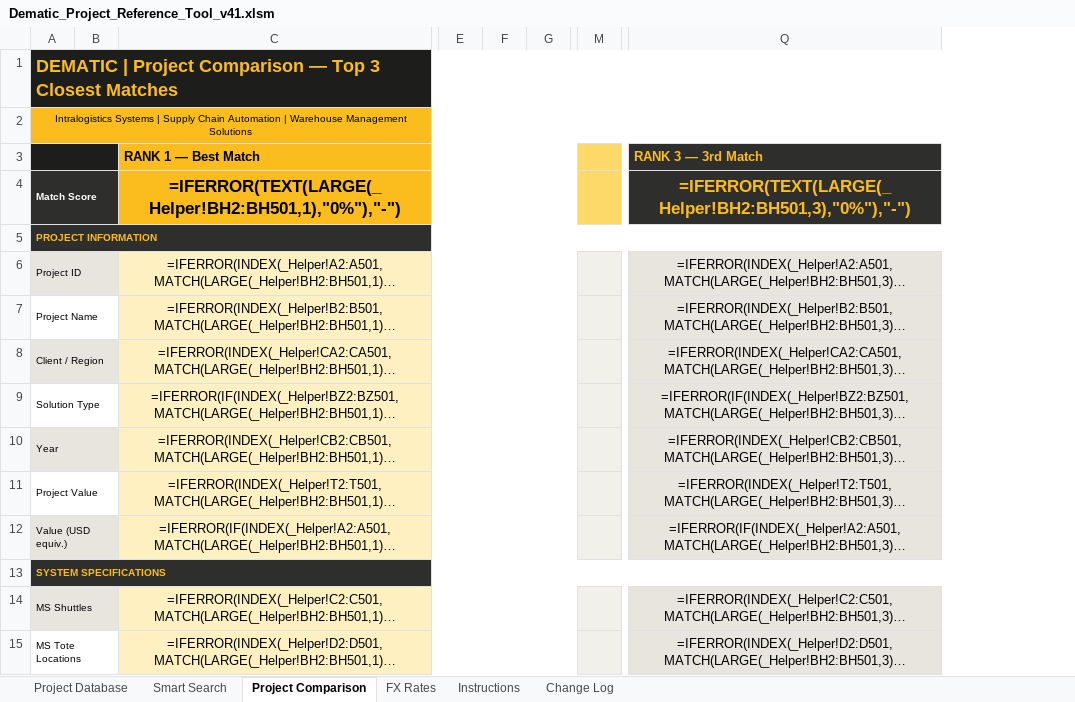
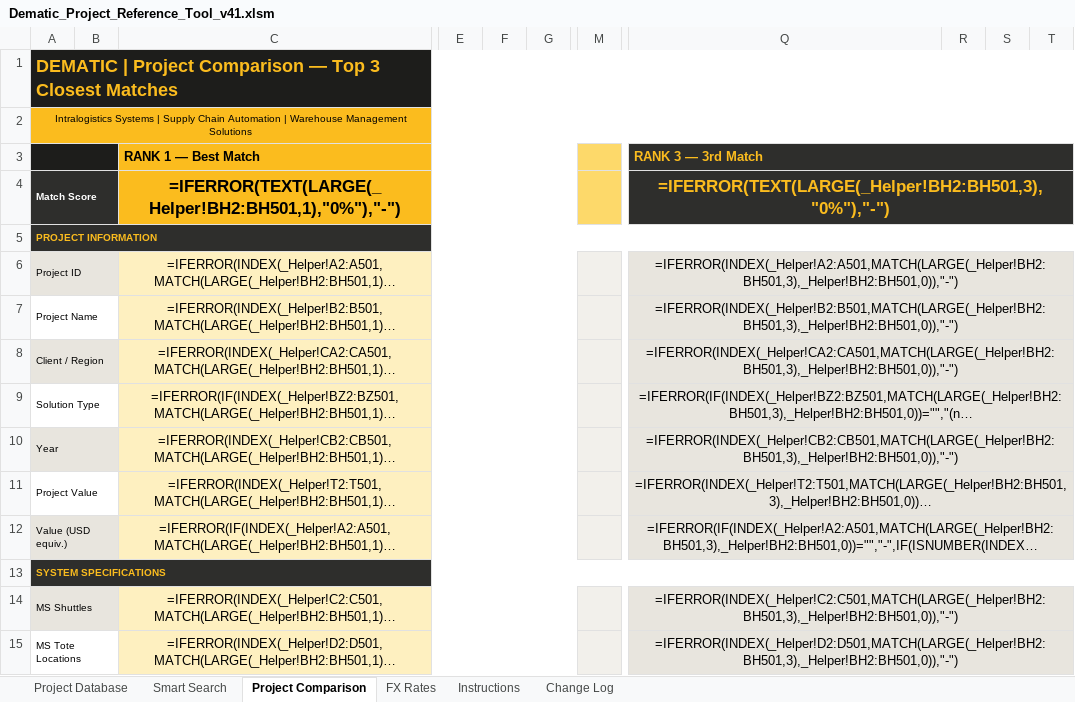
Before and after one commit to piggy192-design/Thor, an Excel workbook: Dematic_Project_Reference_Tool_v41.xlsm, sheet Project Comparison, drawn as a sheet; only a part is shown, gaps mark what is left out; long unchanged cells end in …; values as stored, in another font and other column widths than the file's, no borders; formulas without a stored value are shown as written; removed rows and columns are numbered as before the commit, all else as after; the diff covers the shown part only; the diff names each change by its address in the sheet, - before the commit and + after, or states it on an @@ line.

```diff
--- a/Dematic_Project_Reference_Tool_v41.xlsm (sheet Project Comparison)
+++ b/Dematic_Project_Reference_Tool_v41.xlsm (sheet Project Comparison)
-column F, empty
+column F, empty
-column M, empty
+column M, empty
+column R, empty
+column S, empty
+column T, empty
+Q3:T3 merged
+Q4:T4 merged
+Q6:T6 merged
+Q7:T7 merged
+Q8:T8 merged
+Q9:T9 merged
+Q10:T10 merged
+Q11:T11 merged
+Q12:T12 merged
+Q14:T14 merged
+Q15:T15 merged
```
Also changed, not shown: 3 added rows, 49 edited cells and merged cells elsewhere in this sheet, sheet Project Database, sheet Smart Search, sheet Instructions.
